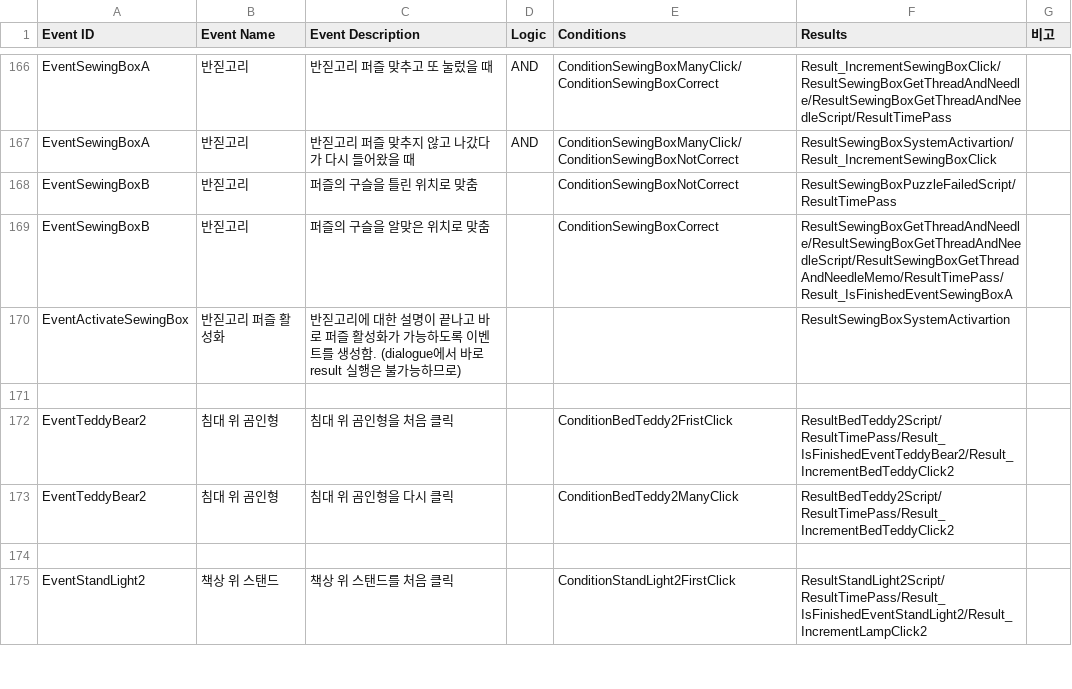
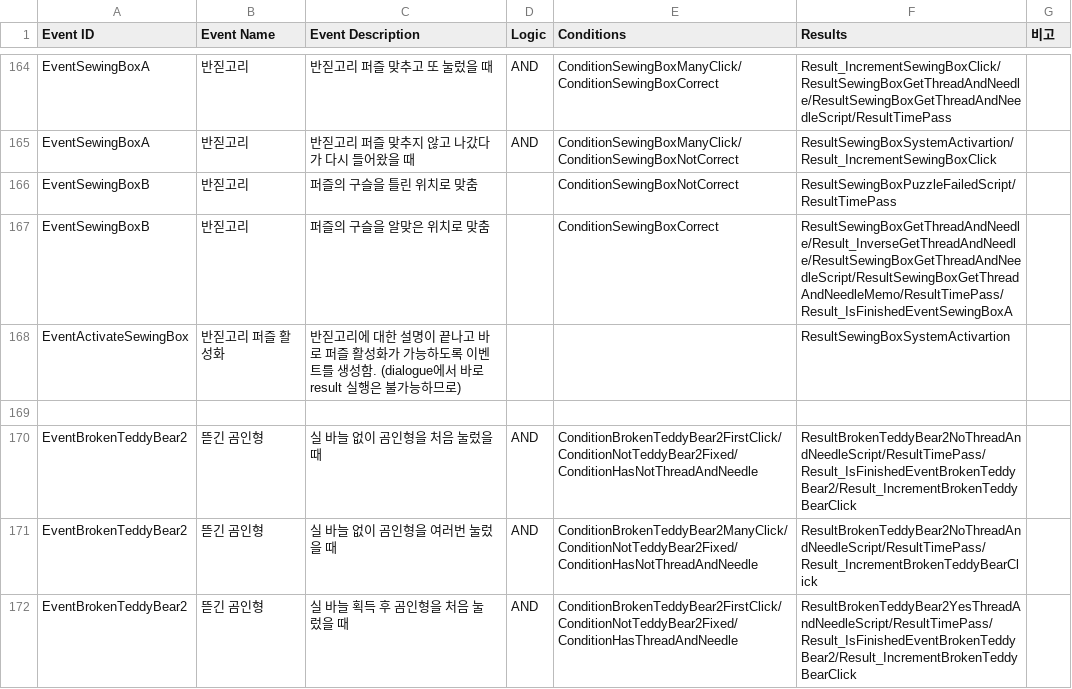
Before and after one commit to ollan365/Fate, a CSV file: Assets/Resources/Datas/events.csv, drawn as a sheet; only a part is shown, gaps mark what is left out; the shorter side is filled out with more unchanged rows; the diff covers the shown part only.

```diff
--- a/Assets/Resources/Datas/events.csv
+++ b/Assets/Resources/Datas/events.csv
@@ -168,3 +166,7 @@ EventSewingBoxA,반짇고리,반짇고리 퍼즐 맞추지 않고 나갔다가
 EventSewingBoxB,반짇고리,퍼즐의 구슬을 틀린 위치로 맞춤,,ConditionSewingBoxNotCorrect,ResultSewingBoxPuzzleFailedScript/ResultTimePass,
-EventSewingBoxB,반짇고리,퍼즐의 구슬을 알맞은 위치로 맞춤,,ConditionSewingBoxCorrect,ResultSewingBoxGetThreadAndNeedle/ResultSewingBoxGetThreadAndNeedleScript/ResultSewingBoxGetThreadAndNeedleMemo/ResultTimePass/Result_IsFinishedEventSewingBoxA,
+EventSewingBoxB,반짇고리,퍼즐의 구슬을 알맞은 위치로 맞춤,,ConditionSewingBoxCorrect,ResultSewingBoxGetThreadAndNeedle/Result_InverseGetThreadAndNeedle/ResultSewingBoxGetThreadAndNeedleScript/ResultSewingBoxGetThreadAndNeedleMemo/ResultTimePass/Result_IsFinishedEventSewingBoxA,
 EventActivateSewingBox,반짇고리 퍼즐 활성화,반짇고리에 대한 설명이 끝나고 바로 퍼즐 활성화가 가능하도록 이벤트를 생성함. (dialogue에서 바로 result 실행은 불가능하므로),,,ResultSewingBoxSystemActivartion,
+,,,,,,
+EventBrokenTeddyBear2,뜯긴 곰인형,실 바늘 없이 곰인형을 처음 눌렀을 때,AND,ConditionBrokenTeddyBear2FirstClick/ConditionNotTeddyBear2Fixed/ConditionHasNotThreadAndNeedle,ResultBrokenTeddyBear2NoThreadAndNeedleScript/ResultTimePass/Result_IsFinishedEventBrokenTeddyBear2/Result_IncrementBrokenTeddyBearClick,
+EventBrokenTeddyBear2,뜯긴 곰인형,실 바늘 없이 곰인형을 여러번 눌렀을 때,AND,ConditionBrokenTeddyBear2ManyClick/ConditionNotTeddyBear2Fixed/ConditionHasNotThreadAndNeedle,ResultBrokenTeddyBear2NoThreadAndNeedleScript/ResultTimePass/Result_IncrementBrokenTeddyBearClick,
+EventBrokenTeddyBear2,뜯긴 곰인형,실 바늘 획득 후 곰인형을 처음 눌렀을 때,AND,ConditionBrokenTeddyBear2FirstClick/ConditionNotTeddyBear2Fixed/ConditionHasThreadAndNeedle,ResultBrokenTeddyBear2YesThreadAndNeedleScript/ResultTimePass/Result_IsFinishedEventBrokenTeddyBear2/Result_IncrementBrokenTeddyBearClick,
```
Also changed, not shown: 10 added rows and 2 removed rows elsewhere in this file, Assets/Resources/Datas/choices.csv, Assets/Resources/Datas/conditions.csv, 23 other files.
